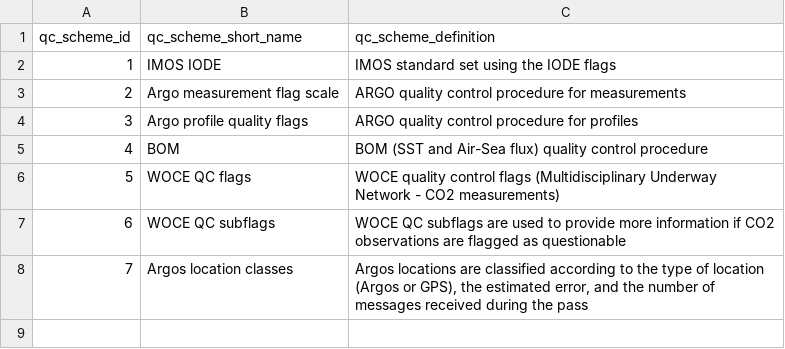
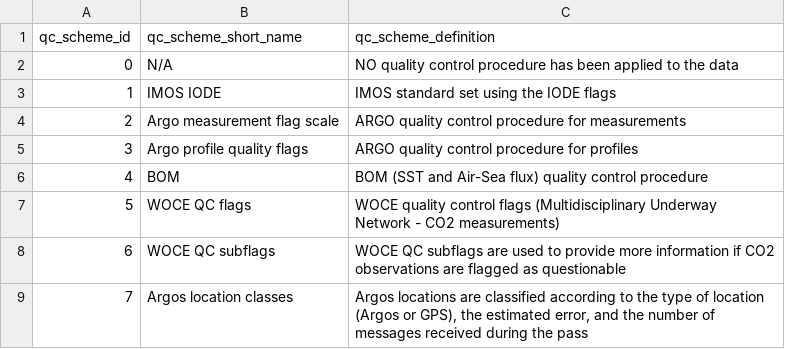
Before and after one commit to aodn/data-services, a CSV file: PARAMETERS_MAPPING/qc_scheme.csv, drawn as a sheet; the diff names each change by its address in the sheet, - before the commit and + after, or states it on an @@ line.

Commit message:
PARAMETER MAPPING: update SOOP-CO2 mapping information - introduce a qc flag 0 for non QC variable - add flag 0 to SOOP-CO2 NRT paraeters

```diff
--- a/PARAMETERS_MAPPING/qc_scheme.csv
+++ b/PARAMETERS_MAPPING/qc_scheme.csv
+row 2: 0 | N/A | NO quality control procedure has been applied to the data
```
Also changed, not shown: PARAMETERS_MAPPING/parameters_mapping.csv.
